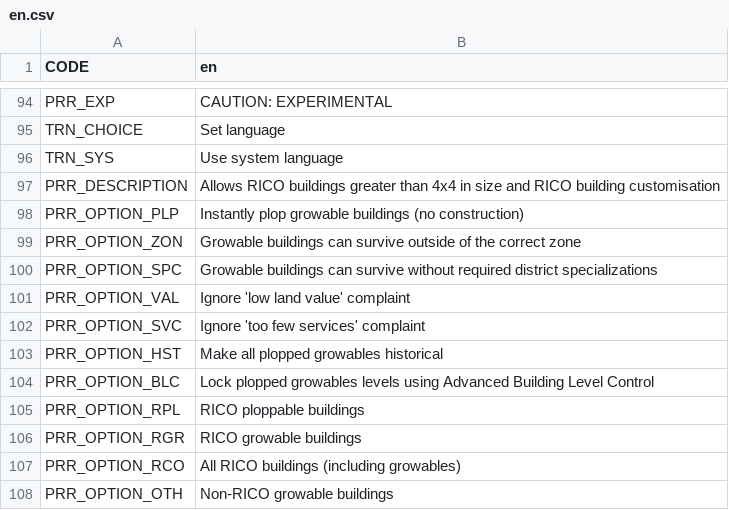
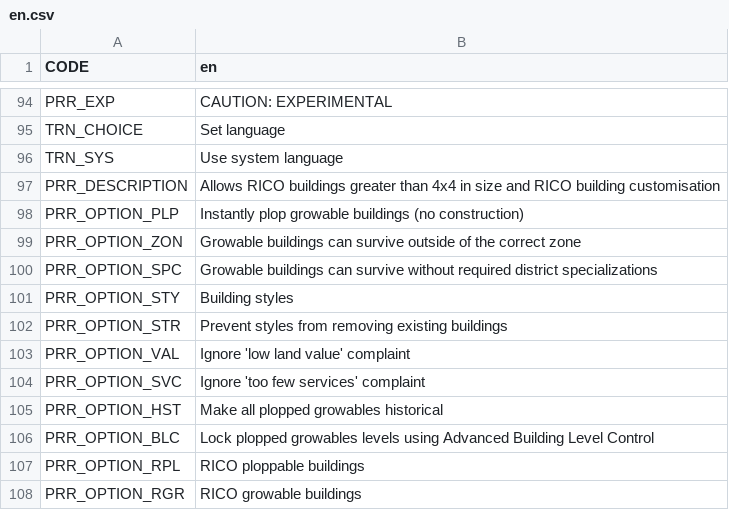
Before and after one commit to algernon-A/Ploppable-RICO-Revisited, a CSV file: PloppableRCI/Translations/en.csv, drawn as a sheet; only a part is shown, gaps mark what is left out; the shorter side is filled out with more unchanged rows; the diff names each change by its address in the sheet, - before the commit and + after, or states it on an @@ line.

Commit message:
Add option to disable style despawning.

```diff
--- a/PloppableRCI/Translations/en.csv
+++ b/PloppableRCI/Translations/en.csv
+row 101: PRR_OPTION_STY | Building styles
+row 102: PRR_OPTION_STR | Prevent styles from removing existing buildings
```
Also changed, not shown: 5 other files.
